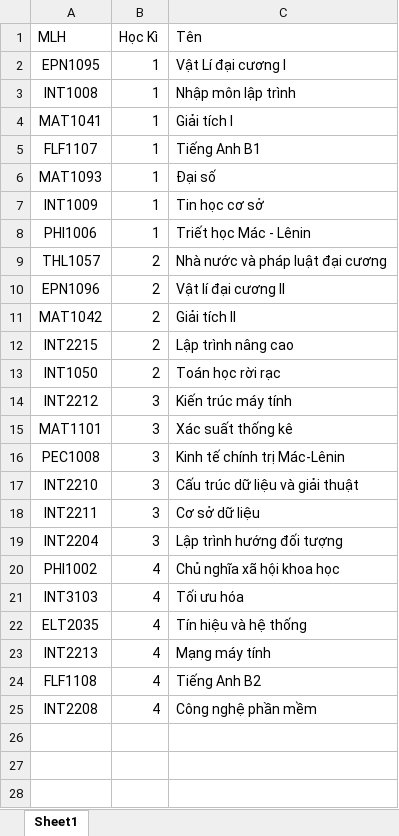
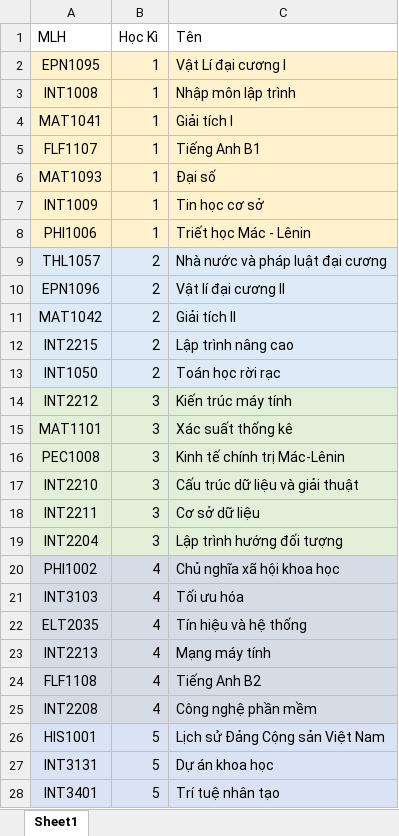
Before and after one commit to TienManh-Manilife/Student_Score_Analyzer, an Excel workbook: resources/database/classes.xlsx, sheet Sheet1, drawn as a sheet; only a part is shown; values as stored, in another font and other column widths than the file's, no borders; table styles not drawn; the diff covers the shown part only; the diff names each change by its address in the sheet, - before the commit and + after, or states it on an @@ line.

```diff
--- a/resources/database/classes.xlsx (sheet Sheet1)
+++ b/resources/database/classes.xlsx (sheet Sheet1)
-A2:C8 fill: none
+A2:C8 fill: #FFF2CC
-A9:C13 fill: none
+A9:C13 fill: #DEEBF7
-A14:C19 fill: none
+A14:C19 fill: #E2F0D9
-A20:C25 fill: none
+A20:C25 fill: #D6DCE5
+row 26: HIS1001 | 5 | Lịch sử Đảng Cộng sản Việt Nam
+row 27: INT3131 | 5 | Dự án khoa học
+row 28: INT3401 | 5 | Trí tuệ nhân tạo
```
Also changed, not shown: 34 added rows elsewhere in this sheet, resources/database/scores.xlsx, 14 other files.
